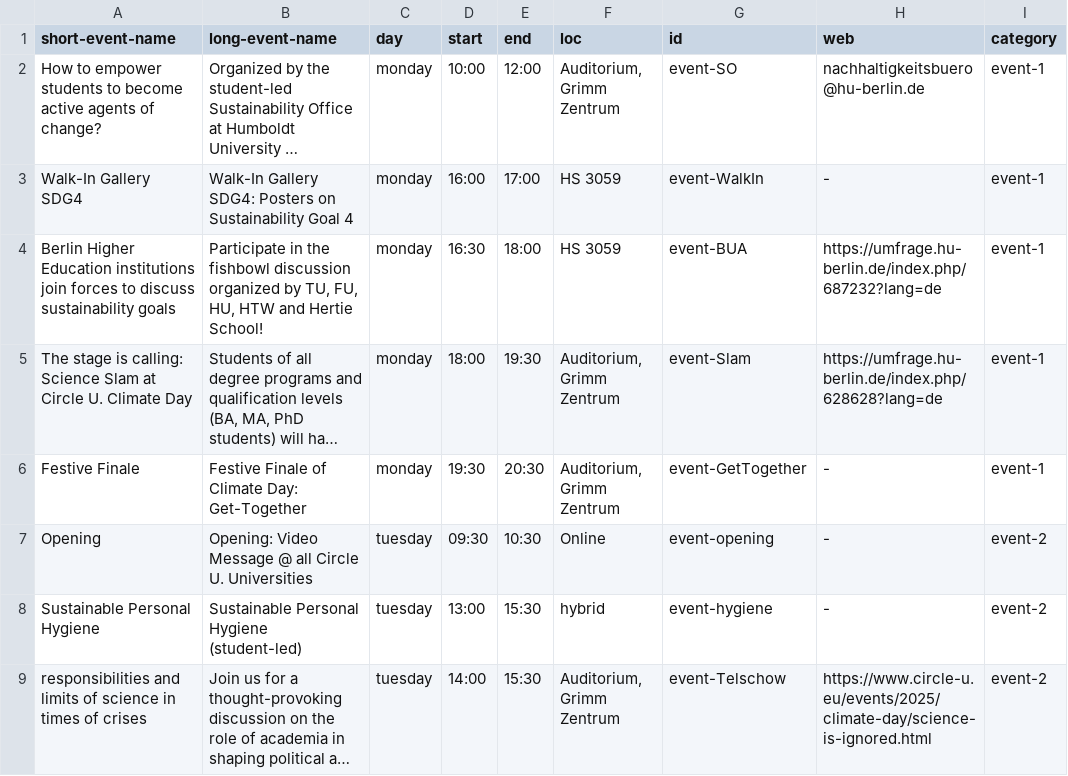
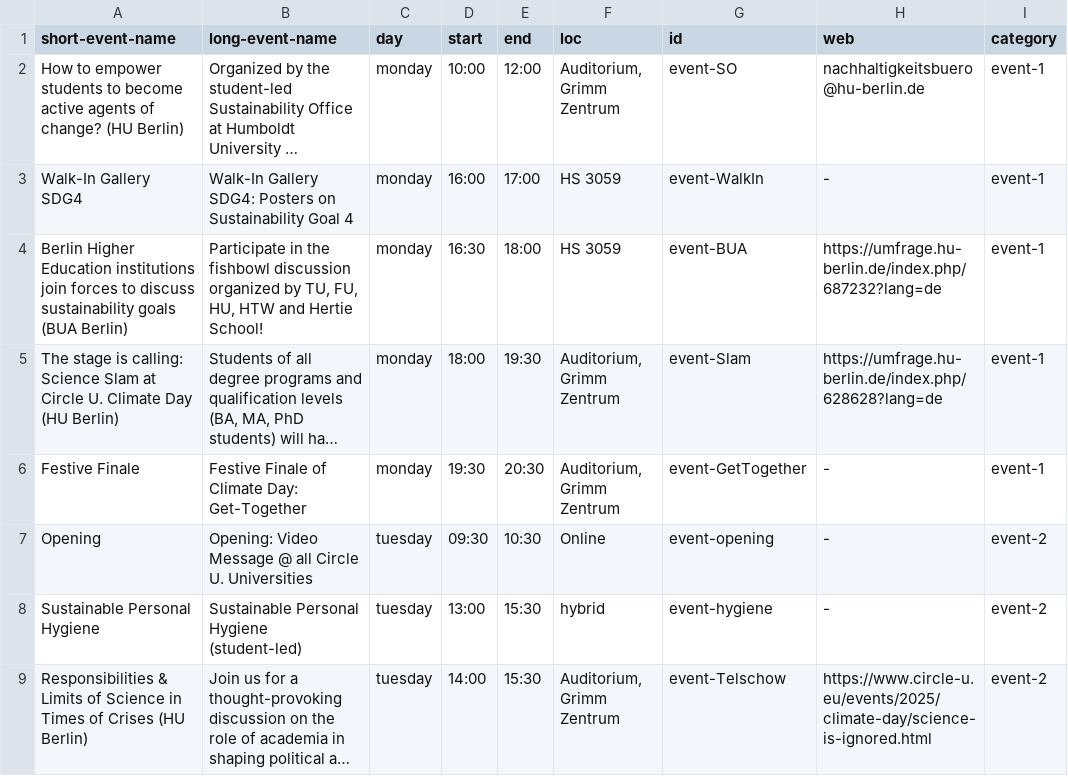
Before and after one commit to bolognalab/bolognalab.github.io, a CSV file: themenwoche-2025-thursday/files/programm-themenwoche.csv, drawn as a sheet; only a part is shown; long unchanged cells end in …; the diff covers the shown part only; the diff names each change by its address in the sheet, - before the commit and + after, or states it on an @@ line.

Commit message:
updates to thursday events and programm

```diff
--- a/themenwoche-2025-thursday/files/programm-themenwoche.csv
+++ b/themenwoche-2025-thursday/files/programm-themenwoche.csv
-A2 (short-event-name): …of change?
+A2 (short-event-name): …of change? (HU Berlin)
-A4 (short-event-name): …sustainability goals
+A4 (short-event-name): …sustainability goals (BUA Berlin)
-A5 (short-event-name): …Climate Day
+A5 (short-event-name): …Climate Day (HU Berlin)
-A9 (short-event-name): responsibilities and limits of science in times of crises
+A9 (short-event-name): Responsibilities & Limits of Science in Times of Crises (HU Berlin)
```
Also changed, not shown: 1 removed row and 15 edited cells elsewhere in this file, 8 other files.
